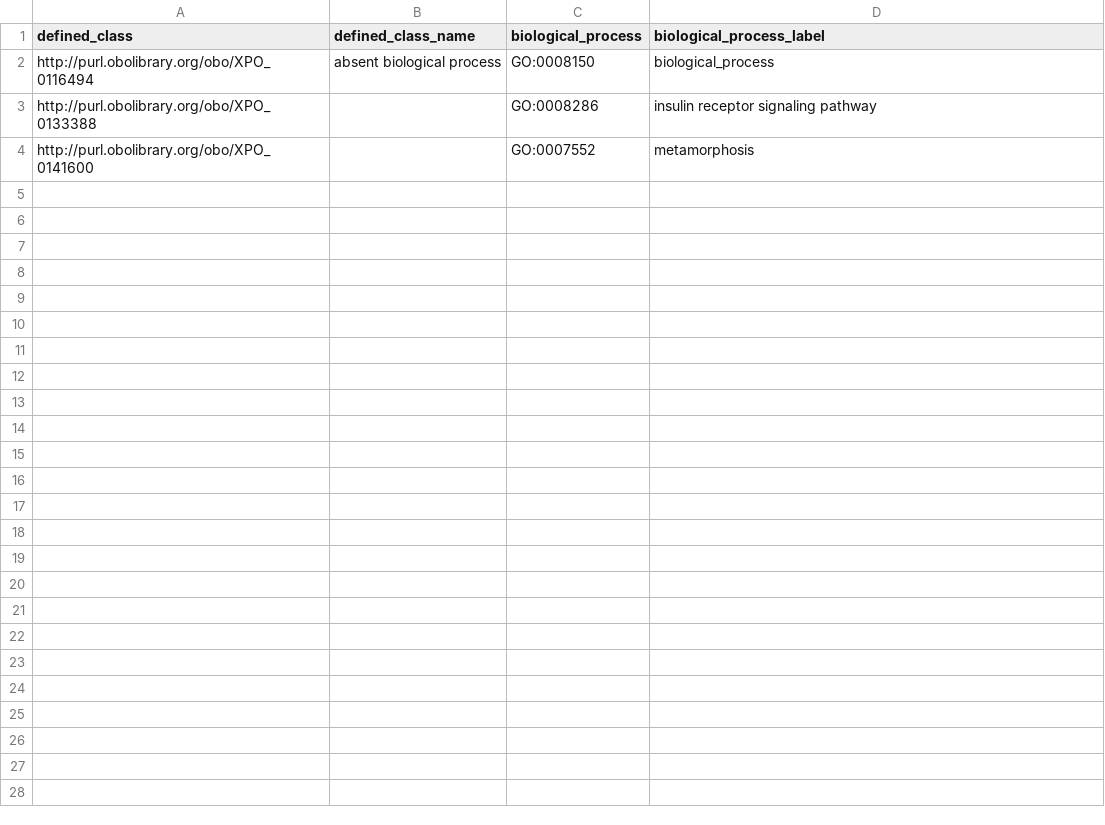
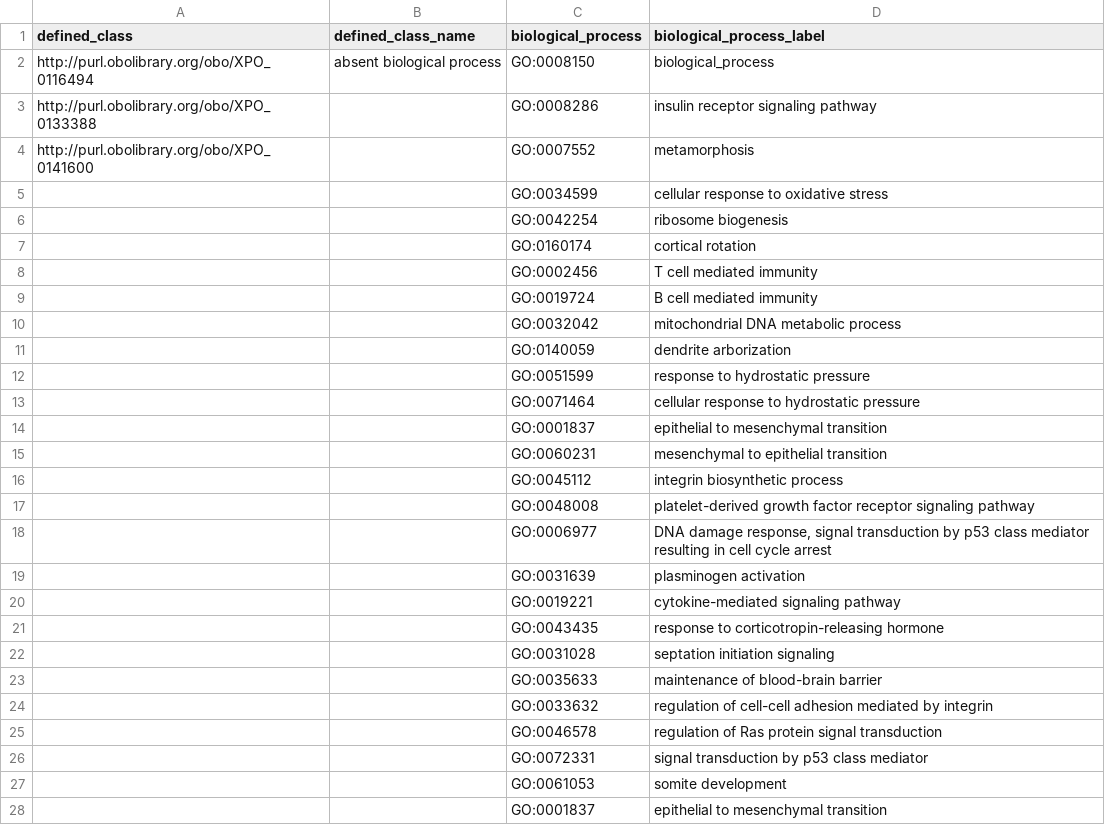
Before and after one commit to obophenotype/xenopus-phenotype-ontology, a TSV file: src/patterns/data/manual/abnormalAbsenceOfBiologicalProcess.tsv, drawn as a sheet.

```diff
--- a/src/patterns/data/manual/abnormalAbsenceOfBiologicalProcess.tsv
+++ b/src/patterns/data/manual/abnormalAbsenceOfBiologicalProcess.tsv
@@ -4 +4,25 @@ http://purl.obolibrary.org/obo/XPO_0133388		GO:0008286	insulin receptor signalin
 http://purl.obolibrary.org/obo/XPO_0141600		GO:0007552	metamorphosis
+		GO:0034599	cellular response to oxidative stress
+		GO:0042254	ribosome biogenesis
+		GO:0160174	cortical rotation
+		GO:0002456	T cell mediated immunity
+		GO:0019724	B cell mediated immunity
+		GO:0032042	mitochondrial DNA metabolic process
+		GO:0140059	dendrite arborization
+		GO:0051599	response to hydrostatic pressure
+		GO:0071464	cellular response to hydrostatic pressure
+		GO:0001837	epithelial to mesenchymal transition
+		GO:0060231	mesenchymal to epithelial transition
+		GO:0045112	integrin biosynthetic process
+		GO:0048008	platelet-derived growth factor receptor signaling pathway
+		GO:0006977	DNA damage response, signal transduction by p53 class mediator resulting in cell cycle arrest
+		GO:0031639	plasminogen activation
+		GO:0019221	cytokine-mediated signaling pathway
+		GO:0043435	response to corticotropin-releasing hormone
+		GO:0031028	septation initiation signaling
+		GO:0035633	maintenance of blood-brain barrier
+		GO:0033632	regulation of cell-cell adhesion mediated by integrin
+		GO:0046578	regulation of Ras protein signal transduction
+		GO:0072331	signal transduction by p53 class mediator
+		GO:0061053	somite development
+		GO:0001837	epithelial to mesenchymal transition
```
Also changed, not shown: src/patterns/data/manual/abnormalAbsenceOfAnatomicalEntityInLocation.tsv, src/patterns/data/manual/abnormalBiologicalProcess.tsv, 19 other files.
